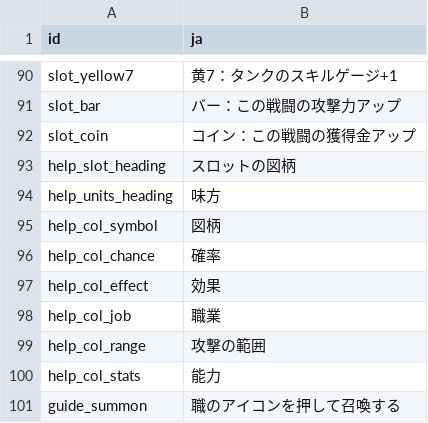
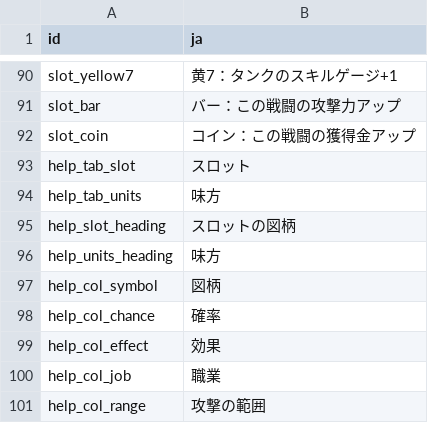
Before and after one commit to acururc/UnitySlotTower, a CSV file: Assets/UnitySlotTower/Data/Tables/ui_texts.csv, drawn as a sheet; only a part is shown, gaps mark what is left out; the shorter side is filled out with more unchanged rows; the diff names each change by its address in the sheet, - before the commit and + after, or states it on an @@ line.

```diff
--- a/Assets/UnitySlotTower/Data/Tables/ui_texts.csv
+++ b/Assets/UnitySlotTower/Data/Tables/ui_texts.csv
+row 93: help_tab_slot | スロット
+row 94: help_tab_units | 味方
```
Also changed, not shown: 13 other files.
